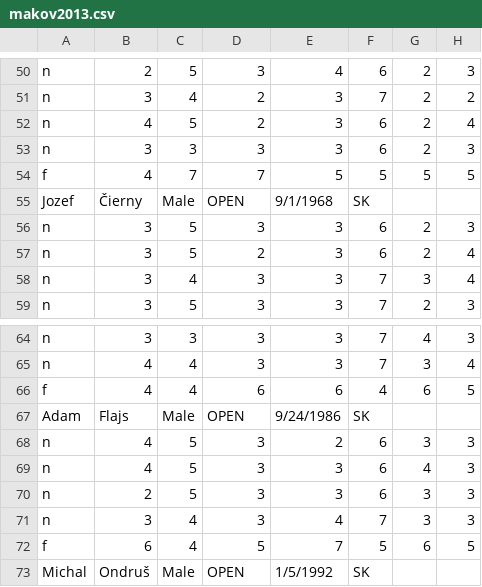
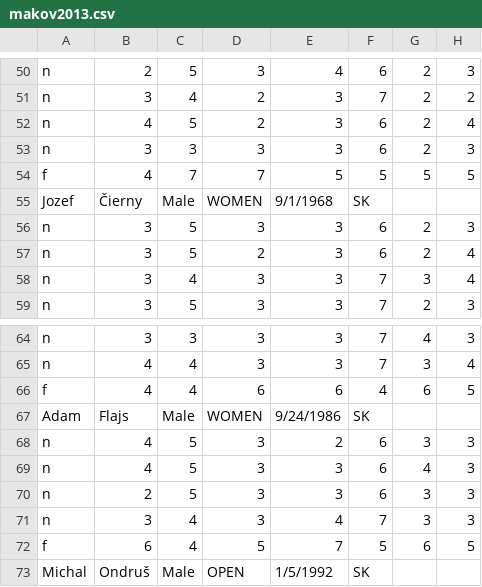
Before and after one commit to vladolalik/discgolfsk, a CSV file: makov2013.csv, drawn as a sheet; only a part is shown, gaps mark what is left out; the diff covers the shown part only; the diff names each change by its address in the sheet, - before the commit and + after, or states it on an @@ line.

```diff
--- a/makov2013.csv
+++ b/makov2013.csv
-D55: OPEN
+D55: WOMEN
-D67: OPEN
+D67: WOMEN
```
Also changed, not shown: 5 edited cells elsewhere in this file, 5 other files.
